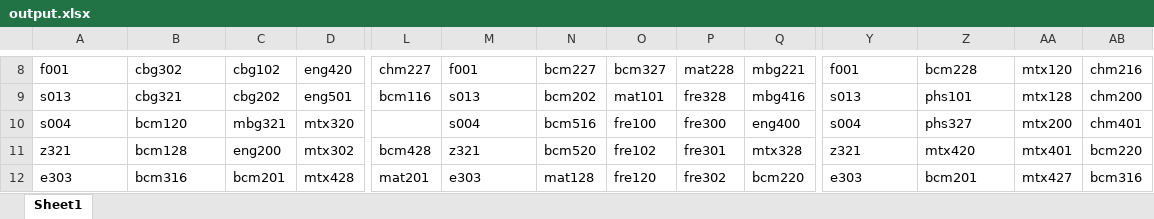
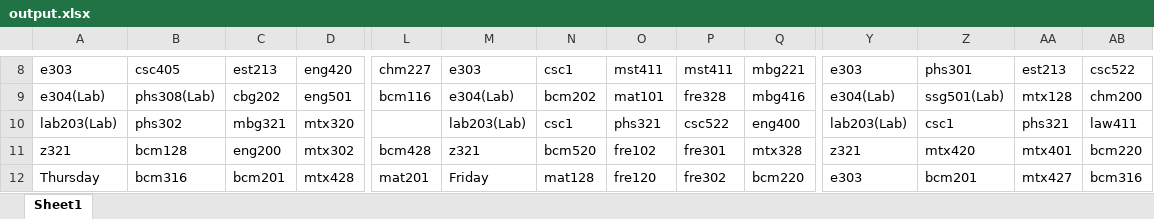
Before and after one commit to PhillzMike/Timetable-Scheduling-System, an Excel workbook: Timetable/output.xlsx, sheet Sheet1, drawn as a sheet; only a part is shown, gaps mark what is left out; values as stored, in another font and other column widths than the file's, no borders; the diff covers the shown part only; the diff names each change by its address in the sheet, - before the commit and + after, or states it on an @@ line.

```diff
--- a/Timetable/output.xlsx (sheet Sheet1)
+++ b/Timetable/output.xlsx (sheet Sheet1)
-A8: f001
+A8: e303
-B8: cbg302
+B8: csc405
-C8: cbg102
+C8: est213
-M8: f001
+M8: e303
-N8: bcm227
+N8: csc1
-O8: bcm327
+O8: mst411
-P8: mat228
+P8: mst411
-Y8: f001
+Y8: e303
-Z8: bcm228
+Z8: phs301
-AA8: mtx120
+AA8: est213
-AB8: chm216
+AB8: csc522
-A9: s013
+A9: e304(Lab)
-B9: cbg321
+B9: phs308(Lab)
-M9: s013
+M9: e304(Lab)
-Y9: s013
+Y9: e304(Lab)
-Z9: phs101
+Z9: ssg501(Lab)
-A10: s004
+A10: lab203(Lab)
-B10: bcm120
+B10: phs302
-M10: s004
+M10: lab203(Lab)
-N10: bcm516
+N10: csc1
-O10: fre100
+O10: phs321
-P10: fre300
+P10: csc522
-Y10: s004
+Y10: lab203(Lab)
-Z10: phs327
+Z10: csc1
-AA10: mtx200
+AA10: phs321
-AB10: chm401
+AB10: law411
-A12: e303
+A12: Thursday
-M12: e303
+M12: Friday
```
Also changed, not shown: 5 added rows, 5 removed rows and 94 edited cells elsewhere in this sheet.
